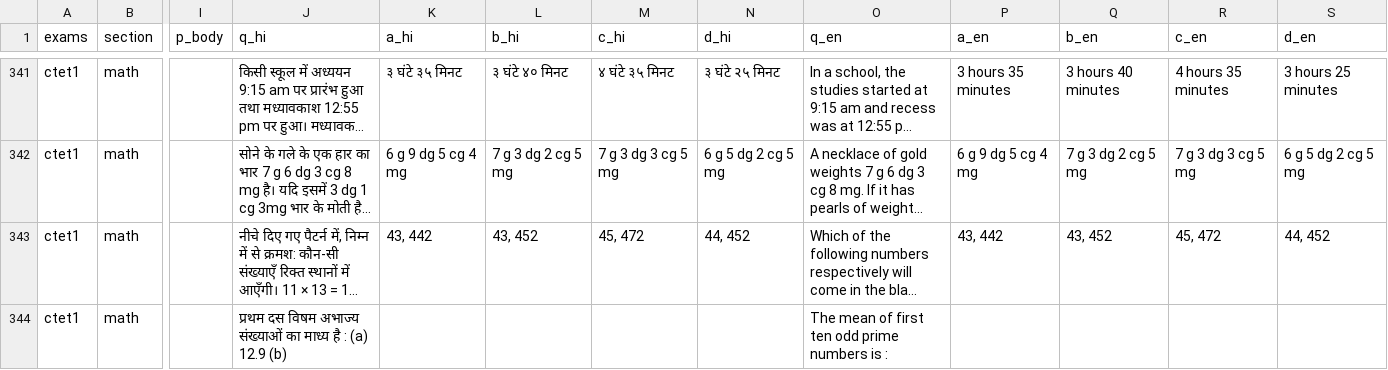
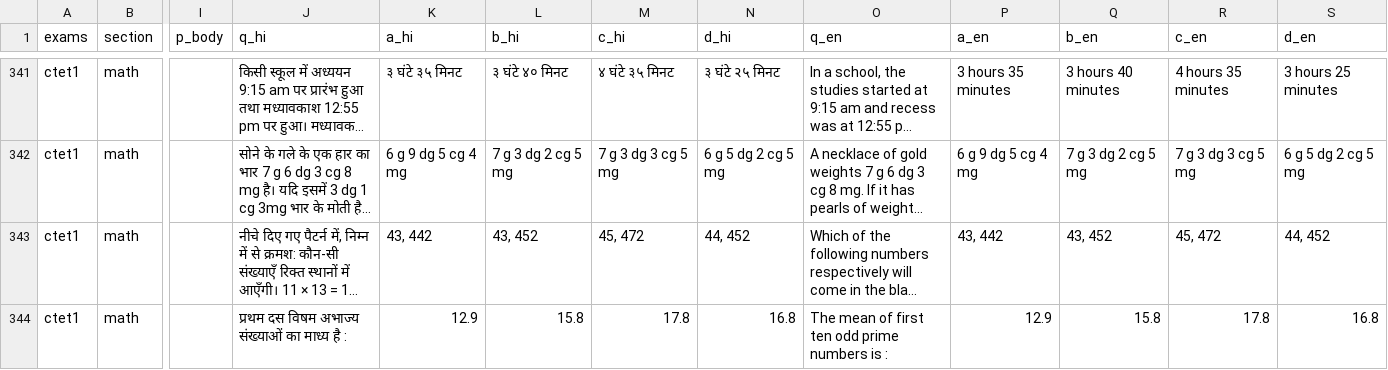
Before and after one commit to sherawali/tet, a CSV file: ctetnew/all_questions.csv, drawn as a sheet; only a part is shown, gaps mark what is left out; long unchanged cells end in …; the diff covers the shown part only; the diff names each change by its address in the sheet, - before the commit and + after, or states it on an @@ line.

```diff
--- a/ctetnew/all_questions.csv
+++ b/ctetnew/all_questions.csv
-J344 (q_hi): …है : (a) 12.9 (b)
+J344 (q_hi): …है :
-K344 (a_hi): (empty)
+K344 (a_hi): 12.9
-L344 (b_hi): (empty)
+L344 (b_hi): 15.8
-M344 (c_hi): (empty)
+M344 (c_hi): 17.8
-N344 (d_hi): (empty)
+N344 (d_hi): 16.8
-P344 (a_en): (empty)
+P344 (a_en): 12.9
-Q344 (b_en): (empty)
+Q344 (b_en): 15.8
-R344 (c_en): (empty)
+R344 (c_en): 17.8
-S344 (d_en): (empty)
+S344 (d_en): 16.8
```
Also changed, not shown: 20 edited cells elsewhere in this file, 6 other files.
